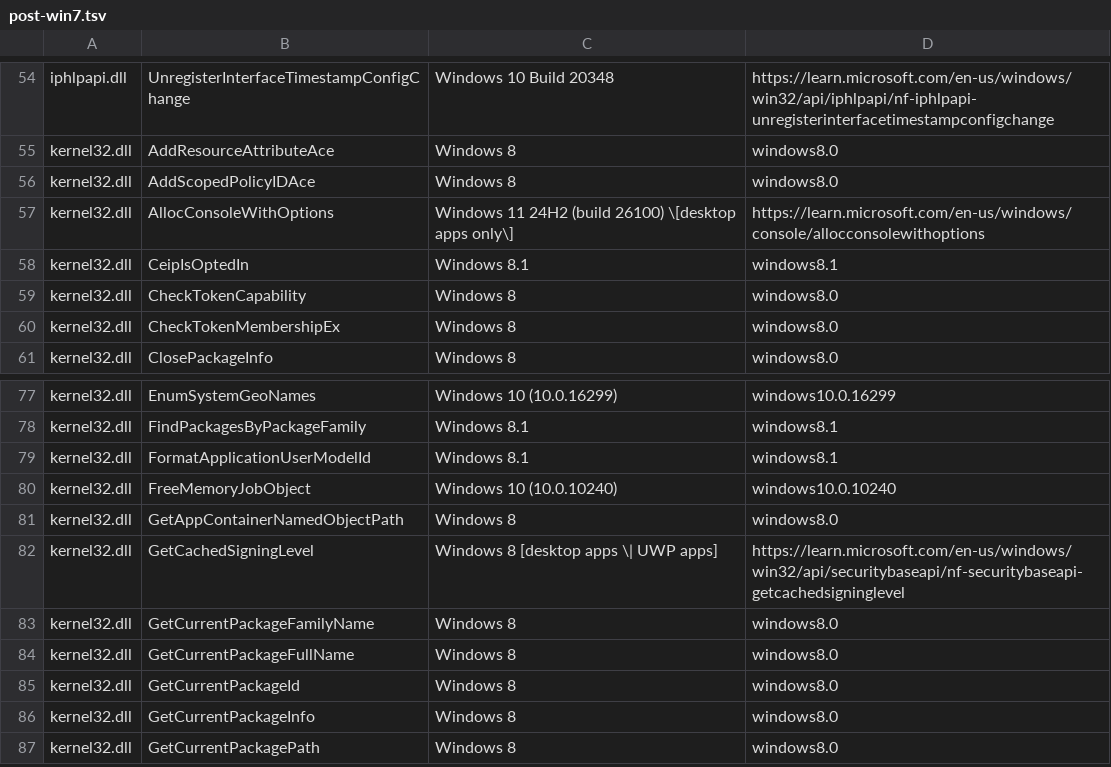
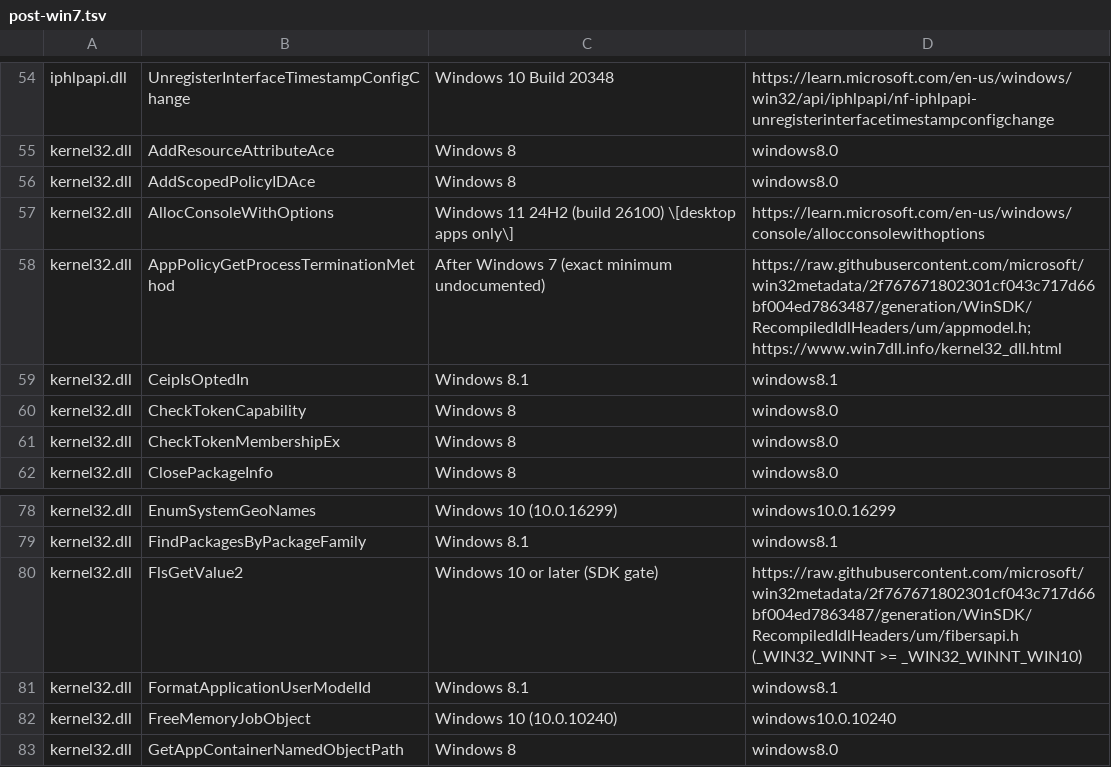
Before and after one commit to hitode-project/hitode, a TSV file: data/abi/post-win7.tsv, drawn as a sheet; only a part is shown, gaps mark what is left out; the shorter side is filled out with more unchanged rows.

Commit message:
fix(abi): classify undocumented post-Win7 closure probes
Use the maintainer-approved SDK and export-catalog exception for FlsGetValue2 and AppPolicyGetProcessTerminationMethod. Pin the SDK header revision, distinguish an SDK lower bound from an undocumented exact minimum, and state the published Win7 catalog build rather than claiming an SP1 native differential result.

Both names remain unregistered. Extend actual GetProcAddress regression controls across interpreter, JIT and Unicorn in both API modes. The closure also excludes XInput 1.4 ordinal 2.

```diff
--- a/data/abi/post-win7.tsv
+++ b/data/abi/post-win7.tsv
@@ -57,2 +57,3 @@ kernel32.dll	AddScopedPolicyIDAce	Windows 8	windows8.0
 kernel32.dll	AllocConsoleWithOptions	Windows 11 24H2 (build 26100) \[desktop apps only\]	https://learn.microsoft.com/en-us/windows/console/allocconsolewithoptions
+kernel32.dll	AppPolicyGetProcessTerminationMethod	After Windows 7 (exact minimum undocumented)	https://raw.githubusercontent.com/microsoft/win32metadata/2f767671802301cf043c717d66bf004ed7863487/generation/WinSDK/RecompiledIdlHeaders/um/appmodel.h; https://www.win7dll.info/kernel32_dll.html
 kernel32.dll	CeipIsOptedIn	Windows 8.1	windows8.1
@@ -78,2 +79,3 @@ kernel32.dll	EnumSystemGeoNames	Windows 10 (10.0.16299)	windows10.0.16299
 kernel32.dll	FindPackagesByPackageFamily	Windows 8.1	windows8.1
+kernel32.dll	FlsGetValue2	Windows 10 or later (SDK gate)	https://raw.githubusercontent.com/microsoft/win32metadata/2f767671802301cf043c717d66bf004ed7863487/generation/WinSDK/RecompiledIdlHeaders/um/fibersapi.h (_WIN32_WINNT >= _WIN32_WINNT_WIN10)
 kernel32.dll	FormatApplicationUserModelId	Windows 8.1	windows8.1
```
Also changed, not shown: 2 other files.
